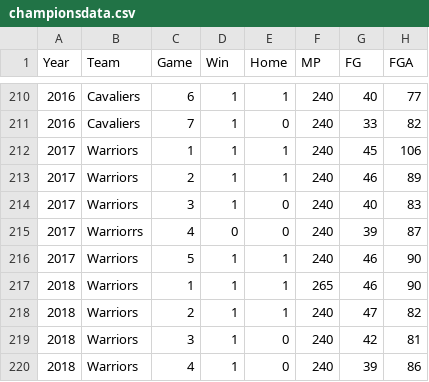
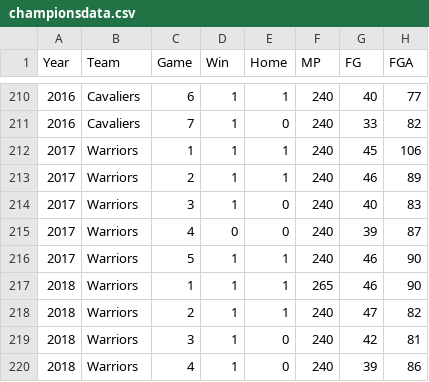
Before and after one commit to sairanga123/NBAFinalsVisualizations, a CSV file: championsdata.csv, drawn as a sheet; only a part is shown, gaps mark what is left out; the diff names each change by its address in the sheet, - before the commit and + after, or states it on an @@ line.

Commit message:
Update championsdata.csv

```diff
--- a/championsdata.csv
+++ b/championsdata.csv
-B215 (Team): Warriorrs
+B215 (Team): Warriors
```
